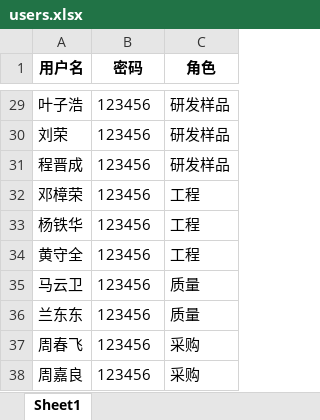
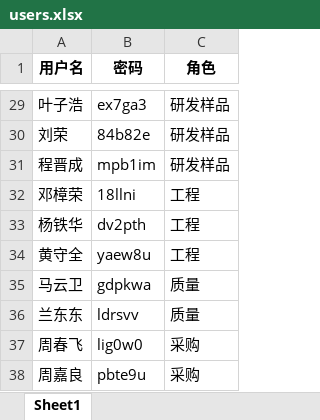
Before and after one commit to Op135/project_file_system, an Excel workbook: data/users.xlsx, sheet Sheet1, drawn as a sheet; only a part is shown, gaps mark what is left out; values as stored, in another font and other column widths than the file's, no borders; the diff covers the shown part only; the diff names each change by its address in the sheet, - before the commit and + after, or states it on an @@ line.

```diff
--- a/data/users.xlsx (sheet Sheet1)
+++ b/data/users.xlsx (sheet Sheet1)
-B29 (密码): 123456
+B29 (密码): ex7ga3
-B30 (密码): 123456
+B30 (密码): 84b82e
-B31 (密码): 123456
+B31 (密码): mpb1im
-B32 (密码): 123456
+B32 (密码): 18llni
-B33 (密码): 123456
+B33 (密码): dv2pth
-B34 (密码): 123456
+B34 (密码): yaew8u
-B35 (密码): 123456
+B35 (密码): gdpkwa
-B36 (密码): 123456
+B36 (密码): ldrsvv
-B37 (密码): 123456
+B37 (密码): lig0w0
-B38 (密码): 123456
+B38 (密码): pbte9u
```
Also changed, not shown: 27 edited cells elsewhere in this sheet, 1 other file.
